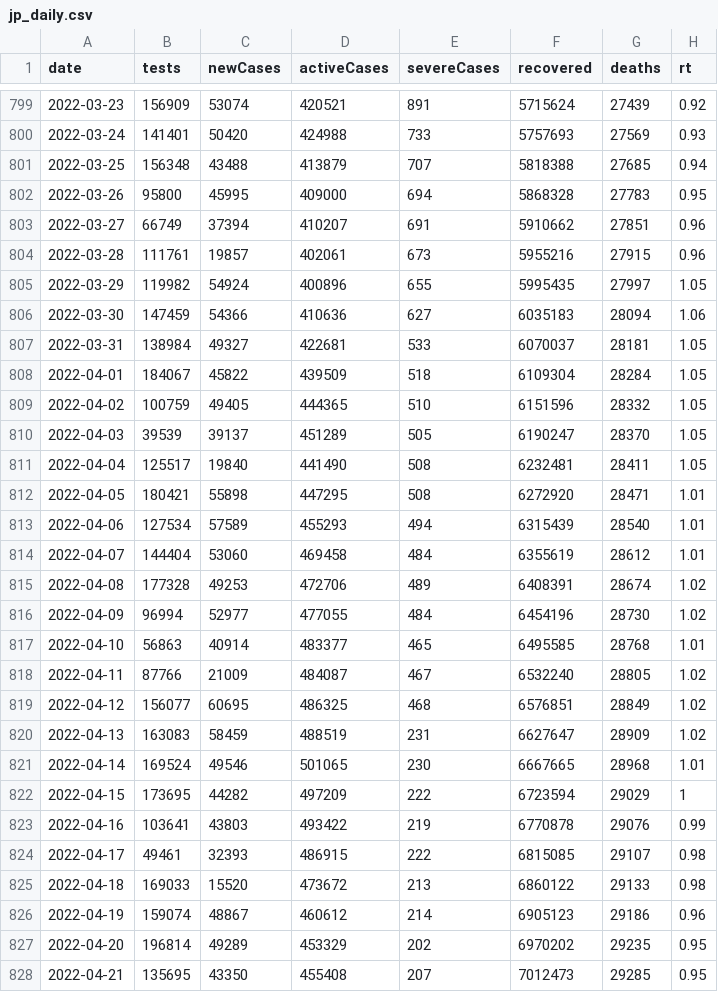
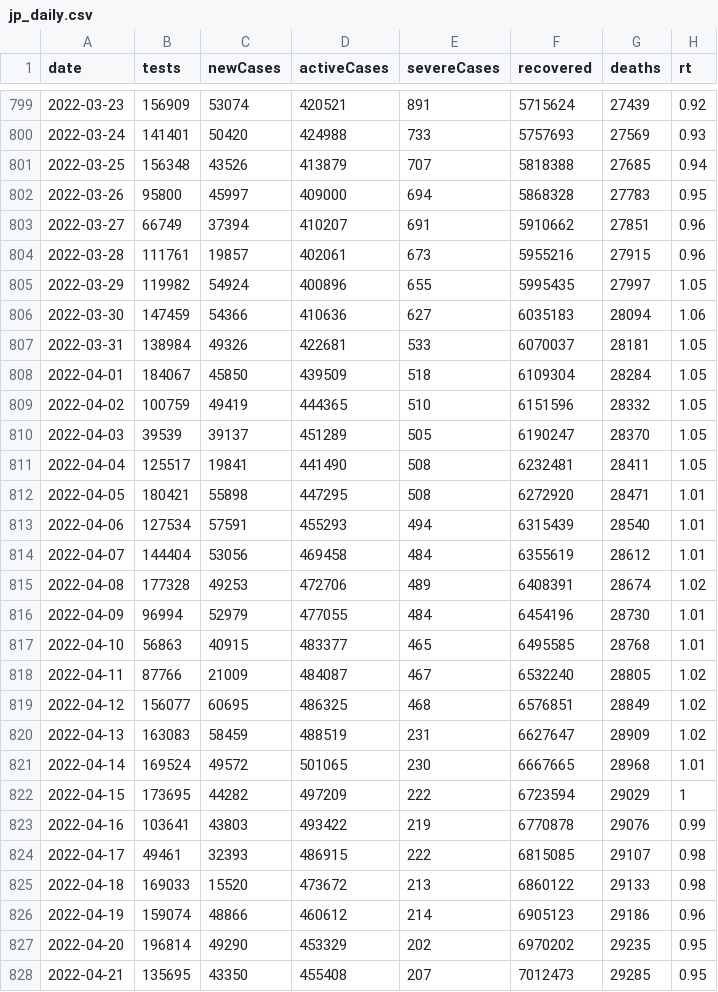
Before and after one commit to kj-9/covid19jp, a CSV file: data-raw/dist/jp_daily.csv, drawn as a sheet; only a part is shown, gaps mark what is left out; the diff covers the shown part only.

```diff
--- a/data-raw/dist/jp_daily.csv
+++ b/data-raw/dist/jp_daily.csv
@@ -800,4 +800,4 @@ date,tests,newCases,activeCases,severeCases,recovered,deaths,rt
 2022-03-24,141401,50420,424988,733,5757693,27569,0.93
-2022-03-25,156348,43488,413879,707,5818388,27685,0.94
-2022-03-26,95800,45995,409000,694,5868328,27783,0.95
+2022-03-25,156348,43526,413879,707,5818388,27685,0.94
+2022-03-26,95800,45997,409000,694,5868328,27783,0.95
 2022-03-27,66749,37394,410207,691,5910662,27851,0.96
@@ -806,13 +806,13 @@ date,tests,newCases,activeCases,severeCases,recovered,deaths,rt
 2022-03-30,147459,54366,410636,627,6035183,28094,1.06
-2022-03-31,138984,49327,422681,533,6070037,28181,1.05
-2022-04-01,184067,45822,439509,518,6109304,28284,1.05
-2022-04-02,100759,49405,444365,510,6151596,28332,1.05
+2022-03-31,138984,49326,422681,533,6070037,28181,1.05
+2022-04-01,184067,45850,439509,518,6109304,28284,1.05
+2022-04-02,100759,49419,444365,510,6151596,28332,1.05
 2022-04-03,39539,39137,451289,505,6190247,28370,1.05
-2022-04-04,125517,19840,441490,508,6232481,28411,1.05
+2022-04-04,125517,19841,441490,508,6232481,28411,1.05
 2022-04-05,180421,55898,447295,508,6272920,28471,1.01
-2022-04-06,127534,57589,455293,494,6315439,28540,1.01
-2022-04-07,144404,53060,469458,484,6355619,28612,1.01
+2022-04-06,127534,57591,455293,494,6315439,28540,1.01
+2022-04-07,144404,53056,469458,484,6355619,28612,1.01
 2022-04-08,177328,49253,472706,489,6408391,28674,1.02
-2022-04-09,96994,52977,477055,484,6454196,28730,1.02
-2022-04-10,56863,40914,483377,465,6495585,28768,1.01
+2022-04-09,96994,52979,477055,484,6454196,28730,1.01
+2022-04-10,56863,40915,483377,465,6495585,28768,1.01
 2022-04-11,87766,21009,484087,467,6532240,28805,1.02
@@ -820,3 +820,3 @@ date,tests,newCases,activeCases,severeCases,recovered,deaths,rt
 2022-04-13,163083,58459,488519,231,6627647,28909,1.02
-2022-04-14,169524,49546,501065,230,6667665,28968,1.01
+2022-04-14,169524,49572,501065,230,6667665,28968,1.01
 2022-04-15,173695,44282,497209,222,6723594,29029,1
@@ -825,4 +825,4 @@ date,tests,newCases,activeCases,severeCases,recovered,deaths,rt
 2022-04-18,169033,15520,473672,213,6860122,29133,0.98
-2022-04-19,159074,48867,460612,214,6905123,29186,0.96
-2022-04-20,196814,49289,453329,202,6970202,29235,0.95
+2022-04-19,159074,48866,460612,214,6905123,29186,0.96
+2022-04-20,196814,49290,453329,202,6970202,29235,0.95
 2022-04-21,135695,43350,455408,207,7012473,29285,0.95
```
Also changed, not shown: 1 added row and 44 edited cells elsewhere in this file, 8 other files.
